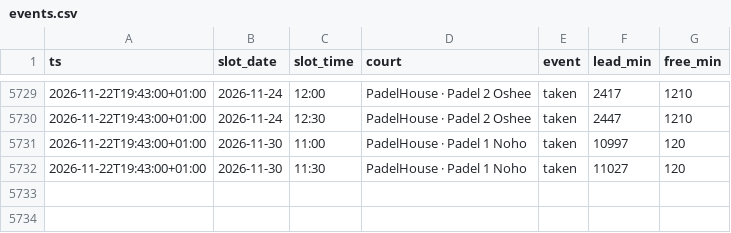
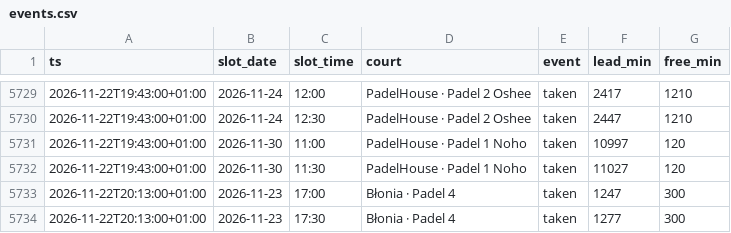
Before and after one commit to romanmelnyk/padel-monitor, a CSV file: data/events.csv, drawn as a sheet; only a part is shown, gaps mark what is left out.

```diff
--- a/data/events.csv
+++ b/data/events.csv
@@ -5732 +5732,3 @@ ts,slot_date,slot_time,court,event,lead_min,free_min
 2026-11-22T19:43:00+01:00,2026-11-30,11:30,PadelHouse · Padel 1 Noho,taken,11027,120
+2026-11-22T20:13:00+01:00,2026-11-23,17:00,Błonia · Padel 4,taken,1247,300
+2026-11-22T20:13:00+01:00,2026-11-23,17:30,Błonia · Padel 4,taken,1277,300
```
Also changed, not shown: data/runs.csv, 1 other file.
